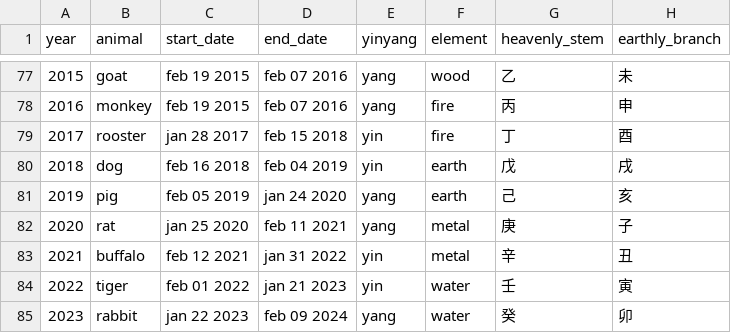
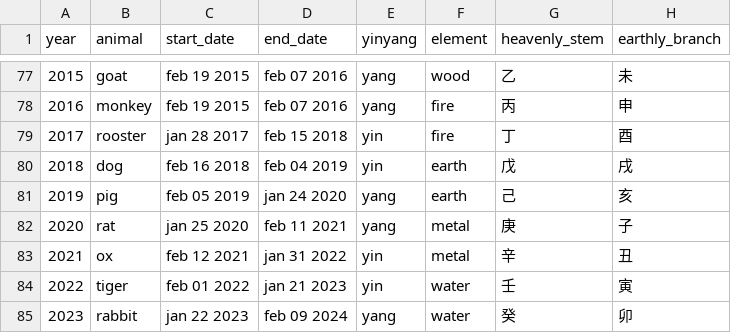
Before and after one commit to toybreaker/aniriot, a CSV file: _lab/years.csv, drawn as a sheet; only a part is shown, gaps mark what is left out; the diff covers the shown part only.

```diff
--- a/_lab/years.csv
+++ b/_lab/years.csv
@@ -82,3 +82,3 @@ year,animal,start_date,end_date,yinyang,element,heavenly_stem,earthly_branch
 2020,rat,jan 25 2020,feb 11 2021,yang,metal,庚,子
-2021,buffalo,feb 12 2021,jan 31 2022,yin,metal,辛,丑
+2021,ox,feb 12 2021,jan 31 2022,yin,metal,辛,丑
 2022,tiger,feb 01 2022,jan 21 2023,yin,water,壬,寅
```
Also changed, not shown: 5 edited cells elsewhere in this file.
